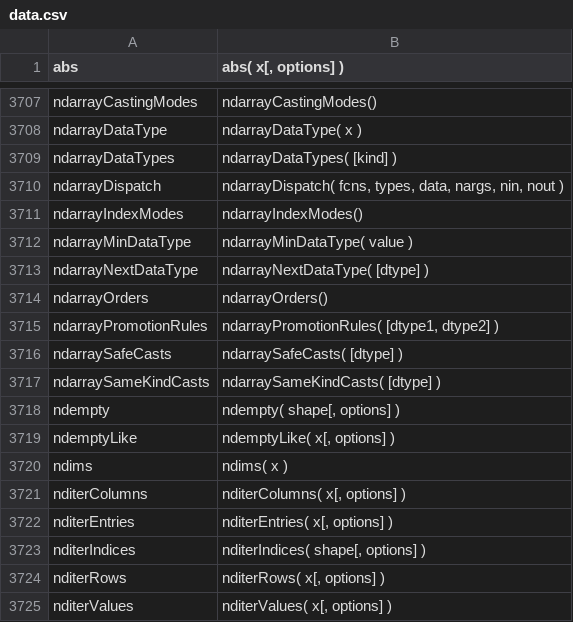
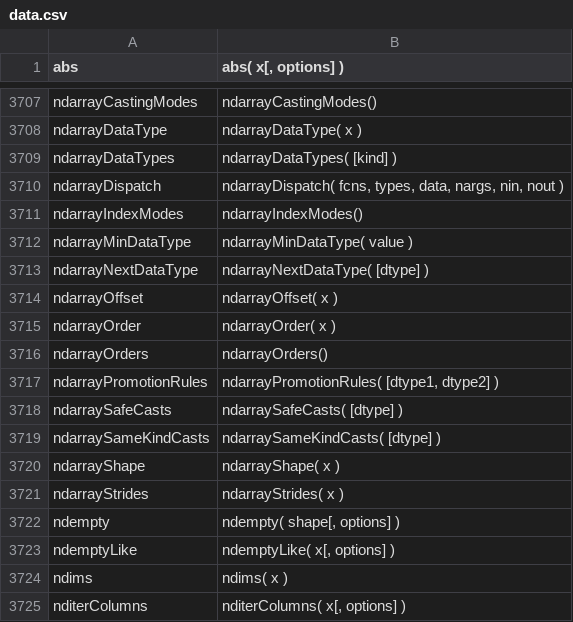
Before and after one commit to stdlib-js/repl, a CSV file: signature/data/data.csv, drawn as a sheet; only a part is shown, gaps mark what is left out; the shorter side is filled out with more unchanged rows.

```diff
--- a/signature/data/data.csv
+++ b/signature/data/data.csv
@@ -3713,2 +3713,4 @@ ndarrayMinDataType,"ndarrayMinDataType( value )"
 ndarrayNextDataType,"ndarrayNextDataType( [dtype] )"
+ndarrayOffset,"ndarrayOffset( x )"
+ndarrayOrder,"ndarrayOrder( x )"
 ndarrayOrders,"ndarrayOrders()"
@@ -3717,2 +3719,4 @@ ndarraySafeCasts,"ndarraySafeCasts( [dtype] )"
 ndarraySameKindCasts,"ndarraySameKindCasts( [dtype] )"
+ndarrayShape,"ndarrayShape( x )"
+ndarrayStrides,"ndarrayStrides( x )"
 ndempty,"ndempty( shape[, options] )"
```
Also changed, not shown: info/data/data.csv, typed-signature/data/data.csv, 7 other files.
